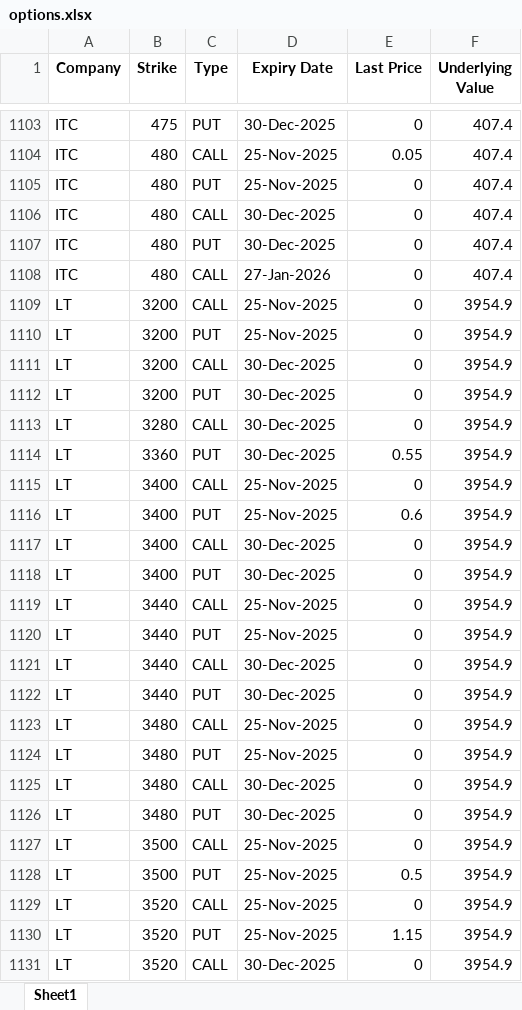
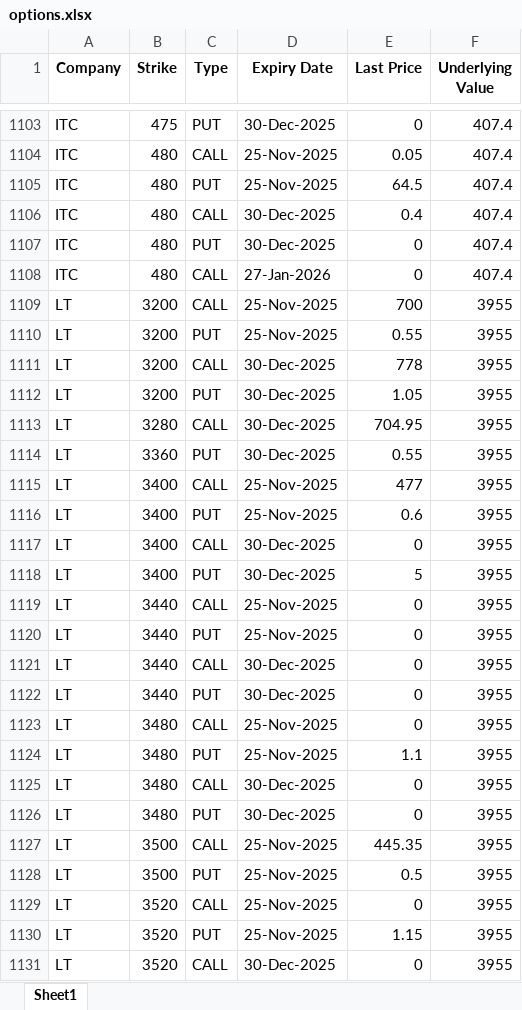
Before and after one commit to SurabhiJ31/Trading, an Excel workbook: option-data/options.xlsx, sheet Sheet1, drawn as a sheet; only a part is shown, gaps mark what is left out; values as stored, in another font and other column widths than the file's, no borders; the diff covers the shown part only; the diff names each change by its address in the sheet, - before the commit and + after, or states it on an @@ line.

```diff
--- a/option-data/options.xlsx (sheet Sheet1)
+++ b/option-data/options.xlsx (sheet Sheet1)
-E1105 (Last Price): 0
+E1105 (Last Price): 64.5
-E1106 (Last Price): 0
+E1106 (Last Price): 0.4
-E1109 (Last Price): 0
+E1109 (Last Price): 700
-F1109:F1131 (Underlying Value): 3954.9
+F1109:F1131 (Underlying Value): 3955
-E1110 (Last Price): 0
+E1110 (Last Price): 0.55
-E1111 (Last Price): 0
+E1111 (Last Price): 778
-E1112 (Last Price): 0
+E1112 (Last Price): 1.05
-E1113 (Last Price): 0
+E1113 (Last Price): 704.95
-E1115 (Last Price): 0
+E1115 (Last Price): 477
-E1118 (Last Price): 0
+E1118 (Last Price): 5
-E1124 (Last Price): 0
+E1124 (Last Price): 1.1
-E1127 (Last Price): 0
+E1127 (Last Price): 445.35
```
Also changed, not shown: 1355 edited cells elsewhere in this sheet.
